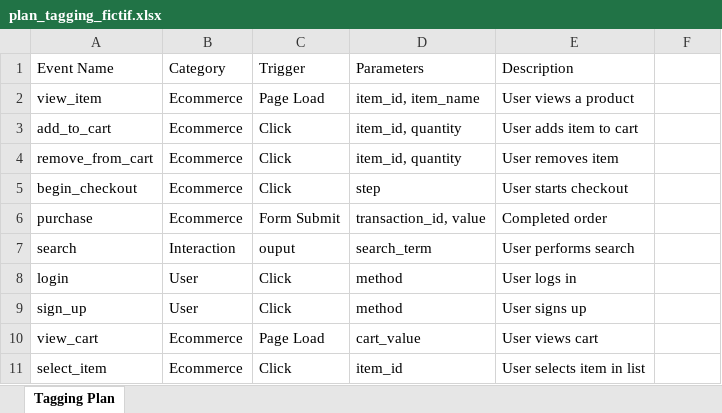
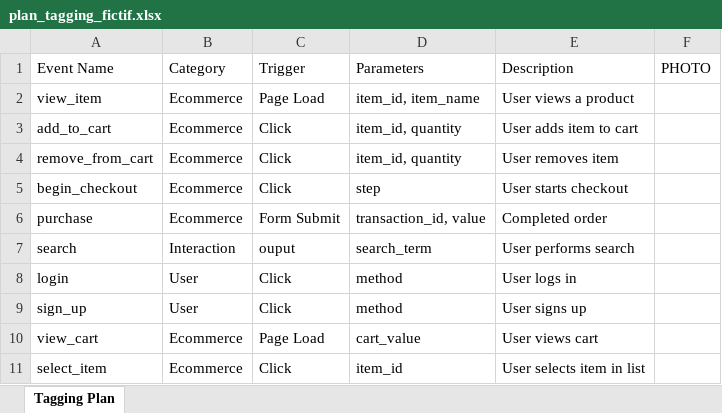
Before and after one commit to anasmGHAB/lvapp, an Excel workbook: public/data/plan_tagging_fictif.xlsx, sheet Tagging Plan, drawn as a sheet; values as stored, in another font and other column widths than the file's, no borders; the diff names each change by its address in the sheet, - before the commit and + after, or states it on an @@ line.

```diff
--- a/public/data/plan_tagging_fictif.xlsx (sheet Tagging Plan)
+++ b/public/data/plan_tagging_fictif.xlsx (sheet Tagging Plan)
-F1: (empty)
+F1: PHOTO
```
Also changed, not shown: 5 other files.
